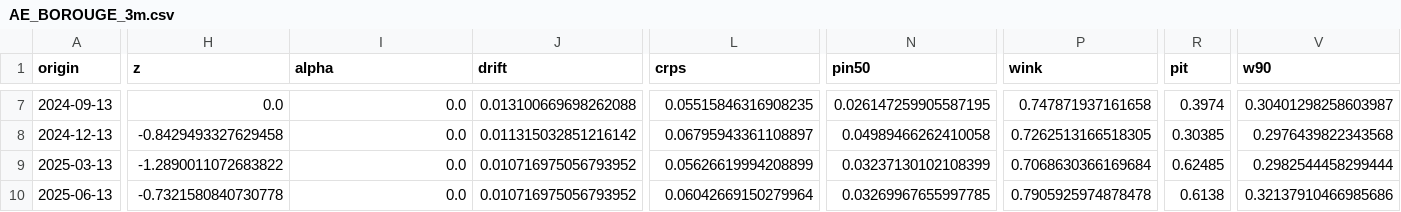
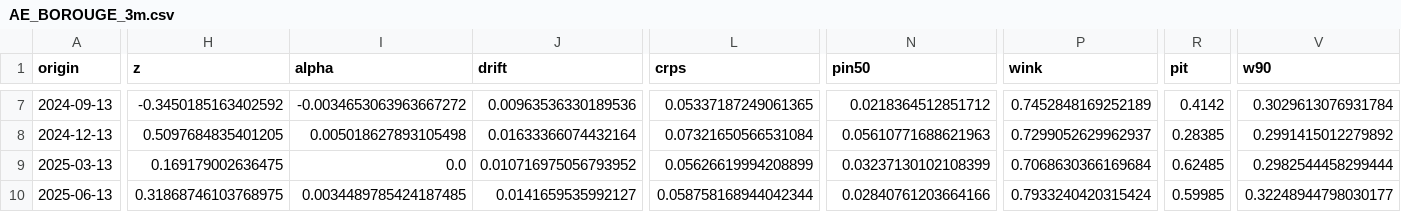
Before and after one commit to sherifomarsaleh/testahil, a CSV file: engine/panels/AE_BOROUGE_3m.csv, drawn as a sheet; only a part is shown, gaps mark what is left out; the diff covers the shown part only; the diff names each change by its address in the sheet, - before the commit and + after, or states it on an @@ line.

```diff
--- a/engine/panels/AE_BOROUGE_3m.csv
+++ b/engine/panels/AE_BOROUGE_3m.csv
-H7 (z): 0.0
+H7 (z): -0.3450185163402592
-I7 (alpha): 0.0
+I7 (alpha): -0.0034653063963667272
-J7 (drift): 0.013100669698262088
+J7 (drift): 0.00963536330189536
-L7 (crps): 0.05515846316908235
+L7 (crps): 0.05337187249061365
-N7 (pin50): 0.026147259905587195
+N7 (pin50): 0.0218364512851712
-P7 (wink): 0.747871937161658
+P7 (wink): 0.7452848169252189
-R7 (pit): 0.3974
+R7 (pit): 0.4142
-V7 (w90): 0.30401298258603987
+V7 (w90): 0.3029613076931784
-H8 (z): -0.8429493327629458
+H8 (z): 0.5097684835401205
-I8 (alpha): 0.0
+I8 (alpha): 0.005018627893105498
-J8 (drift): 0.011315032851216142
+J8 (drift): 0.01633366074432164
-L8 (crps): 0.06795943361108897
+L8 (crps): 0.07321650566531084
-N8 (pin50): 0.04989466262410058
+N8 (pin50): 0.05610771688621963
-P8 (wink): 0.7262513166518305
+P8 (wink): 0.7299052629962937
-R8 (pit): 0.30385
+R8 (pit): 0.28385
-V8 (w90): 0.2976439822343568
+V8 (w90): 0.2991415012279892
-H9 (z): -1.2890011072683822
+H9 (z): 0.169179002636475
-H10 (z): -0.7321580840730778
+H10 (z): 0.31868746103768975
-I10 (alpha): 0.0
+I10 (alpha): 0.0034489785424187485
-J10 (drift): 0.010716975056793952
+J10 (drift): 0.0141659535992127
-L10 (crps): 0.06042669150279964
+L10 (crps): 0.058758168944042344
-N10 (pin50): 0.03269967655997785
+N10 (pin50): 0.02840761203664166
-P10 (wink): 0.7905925974878478
+P10 (wink): 0.7933240420315424
-R10 (pit): 0.6138
+R10 (pit): 0.59985
-V10 (w90): 0.32137910466985686
+V10 (w90): 0.32248944798030177
```
Also changed, not shown: 50 edited cells elsewhere in this file, engine/raw_ohlc/AE/BOROUGE.csv, 3 other files.
